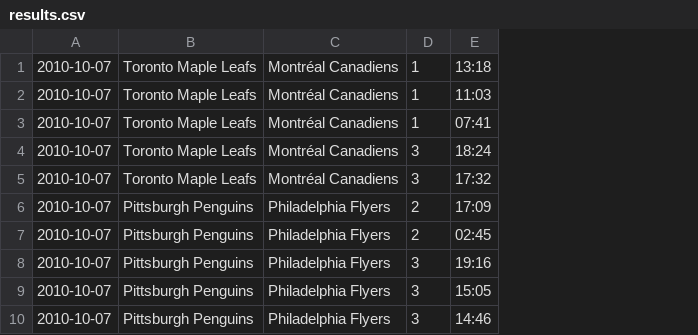
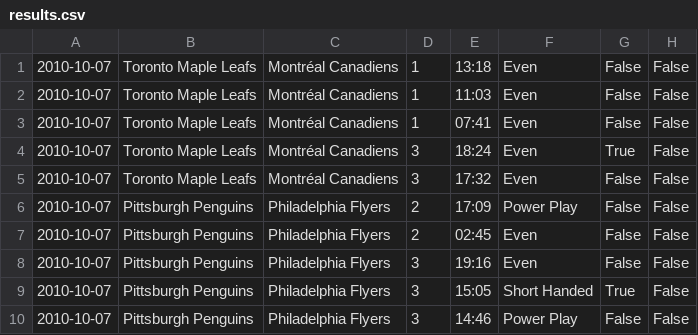
Before and after one commit to ahern55/econ_data_project, a CSV file: results.csv, drawn as a sheet; only a part is shown; the diff names each change by its address in the sheet, - before the commit and + after, or states it on an @@ line.

Commit message:
Results!

```diff
--- a/results.csv
+++ b/results.csv
+column F, rows 1-10: Even | Even | Even | Even | Even | Power Play | Even | Even | Short Handed | Power Play
+column G, rows 1-10: False | False | False | True | False | False | False | False | True | False
+column H, rows 1-10: all False
```
Also changed, not shown: 3 other files.
